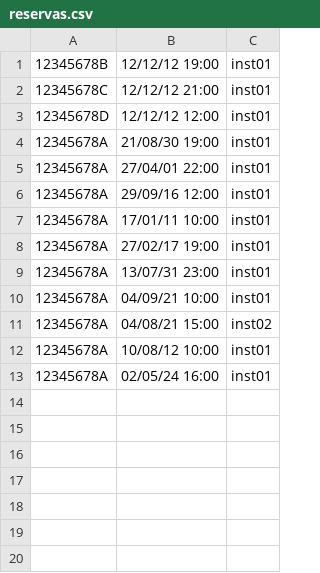
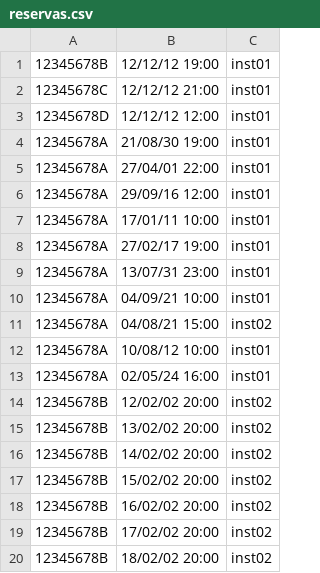
Before and after one commit to parraesp/Proyecto, a CSV file: src/files/reservas.csv, drawn as a sheet.

```diff
--- a/src/files/reservas.csv
+++ b/src/files/reservas.csv
@@ -13 +13,8 @@
 12345678A	02/05/24 16:00	inst01
+12345678B	12/02/02 20:00	inst02
+12345678B	13/02/02 20:00	inst02
+12345678B	14/02/02 20:00	inst02
+12345678B	15/02/02 20:00	inst02
+12345678B	16/02/02 20:00	inst02
+12345678B	17/02/02 20:00	inst02
+12345678B	18/02/02 20:00	inst02
```
Also changed, not shown: 2 other files.
